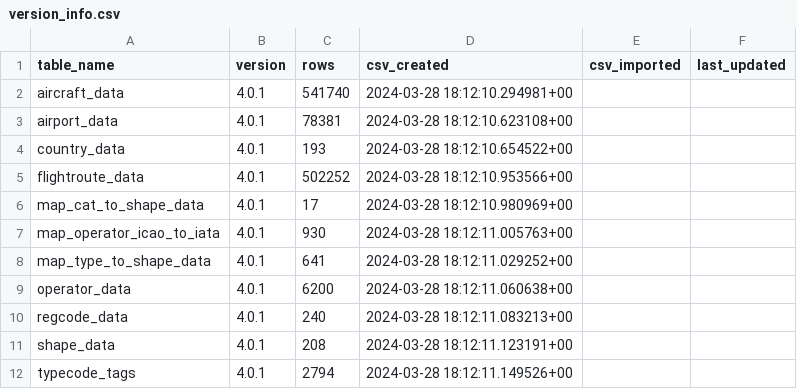
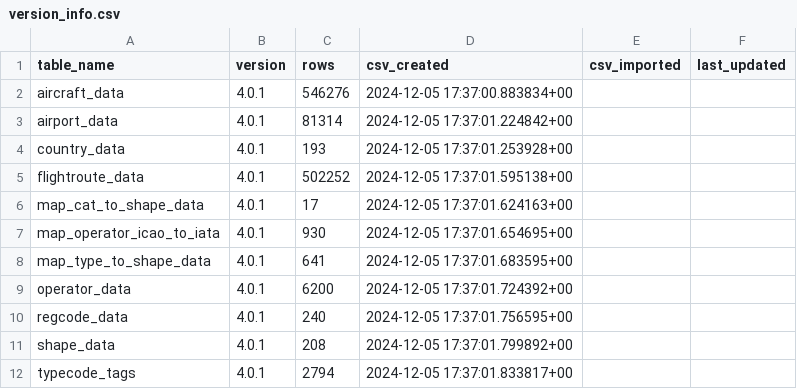
Before and after one commit to amnesica/BelugaProject, a CSV file: assets/dbContent/version_info.csv, drawn as a sheet.

Commit message:
update standing data

```diff
--- a/assets/dbContent/version_info.csv
+++ b/assets/dbContent/version_info.csv
@@ -1,12 +1,12 @@
 table_name	version	rows	csv_created	csv_imported	last_updated
-aircraft_data	4.0.1	541740	2024-03-28 18:12:10.294981+00		
-airport_data	4.0.1	78381	2024-03-28 18:12:10.623108+00		
-country_data	4.0.1	193	2024-03-28 18:12:10.654522+00		
-flightroute_data	4.0.1	502252	2024-03-28 18:12:10.953566+00		
-map_cat_to_shape_data	4.0.1	17	2024-03-28 18:12:10.980969+00		
-map_operator_icao_to_iata	4.0.1	930	2024-03-28 18:12:11.005763+00		
-map_type_to_shape_data	4.0.1	641	2024-03-28 18:12:11.029252+00		
-operator_data	4.0.1	6200	2024-03-28 18:12:11.060638+00		
-regcode_data	4.0.1	240	2024-03-28 18:12:11.083213+00		
-shape_data	4.0.1	208	2024-03-28 18:12:11.123191+00		
-typecode_tags	4.0.1	2794	2024-03-28 18:12:11.149526+00		
+aircraft_data	4.0.1	546276	2024-12-05 17:37:00.883834+00		
+airport_data	4.0.1	81314	2024-12-05 17:37:01.224842+00		
+country_data	4.0.1	193	2024-12-05 17:37:01.253928+00		
+flightroute_data	4.0.1	502252	2024-12-05 17:37:01.595138+00		
+map_cat_to_shape_data	4.0.1	17	2024-12-05 17:37:01.624163+00		
+map_operator_icao_to_iata	4.0.1	930	2024-12-05 17:37:01.654695+00		
+map_type_to_shape_data	4.0.1	641	2024-12-05 17:37:01.683595+00		
+operator_data	4.0.1	6200	2024-12-05 17:37:01.724392+00		
+regcode_data	4.0.1	240	2024-12-05 17:37:01.756595+00		
+shape_data	4.0.1	208	2024-12-05 17:37:01.799892+00		
+typecode_tags	4.0.1	2794	2024-12-05 17:37:01.833817+00		
```
